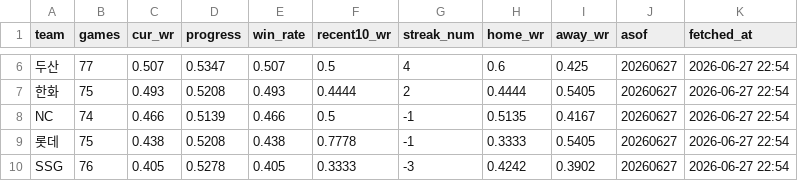
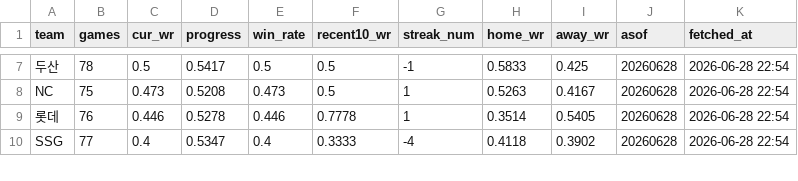
Before and after one commit to Eunbi-Ko-0223/kbo-win-predictor, a CSV file: data/latest_standings.csv, drawn as a sheet; only a part is shown, gaps mark what is left out; removed rows and columns are numbered as before the commit, all else as after; the diff covers the shown part only; the diff names each change by its address in the sheet, - before the commit and + after, or states it on an @@ line.

```diff
--- a/data/latest_standings.csv
+++ b/data/latest_standings.csv
-B7 (games): 77
+B7 (games): 78
-C7 (cur_wr): 0.507
+C7 (cur_wr): 0.5
-D7 (progress): 0.5347
+D7 (progress): 0.5417
-E7 (win_rate): 0.507
+E7 (win_rate): 0.5
-G7 (streak_num): 4
+G7 (streak_num): -1
-H7 (home_wr): 0.6
+H7 (home_wr): 0.5833
-J7 (asof): 20260627
+J7 (asof): 20260628
-K7 (fetched_at): 2026-06-27 22:54
+K7 (fetched_at): 2026-06-28 22:54
-row 7: 한화 | 75 | 0.493 | 0.5208 | 0.493 | 0.4444 | 2 | 0.4444 | 0.5405 | 20260627 | 2026-06-27 22:54
-B8 (games): 74
+B8 (games): 75
-C8 (cur_wr): 0.466
+C8 (cur_wr): 0.473
-D8 (progress): 0.5139
+D8 (progress): 0.5208
-E8 (win_rate): 0.466
+E8 (win_rate): 0.473
-G8:G9 (streak_num): -1
+G8:G9 (streak_num): 1
-H8 (home_wr): 0.5135
+H8 (home_wr): 0.5263
-J8:J10 (asof): 20260627
+J8:J10 (asof): 20260628
-K8:K10 (fetched_at): 2026-06-27 22:54
+K8:K10 (fetched_at): 2026-06-28 22:54
-B9 (games): 75
+B9 (games): 76
-C9 (cur_wr): 0.438
+C9 (cur_wr): 0.446
-D9 (progress): 0.5208
+D9 (progress): 0.5278
-E9 (win_rate): 0.438
+E9 (win_rate): 0.446
-H9 (home_wr): 0.3333
+H9 (home_wr): 0.3514
-B10 (games): 76
+B10 (games): 77
-C10 (cur_wr): 0.405
+C10 (cur_wr): 0.4
-D10 (progress): 0.5278
+D10 (progress): 0.5347
-E10 (win_rate): 0.405
+E10 (win_rate): 0.4
-G10 (streak_num): -3
+G10 (streak_num): -4
-H10 (home_wr): 0.4242
+H10 (home_wr): 0.4118
```
Also changed, not shown: 1 added row and 41 edited cells elsewhere in this file.
